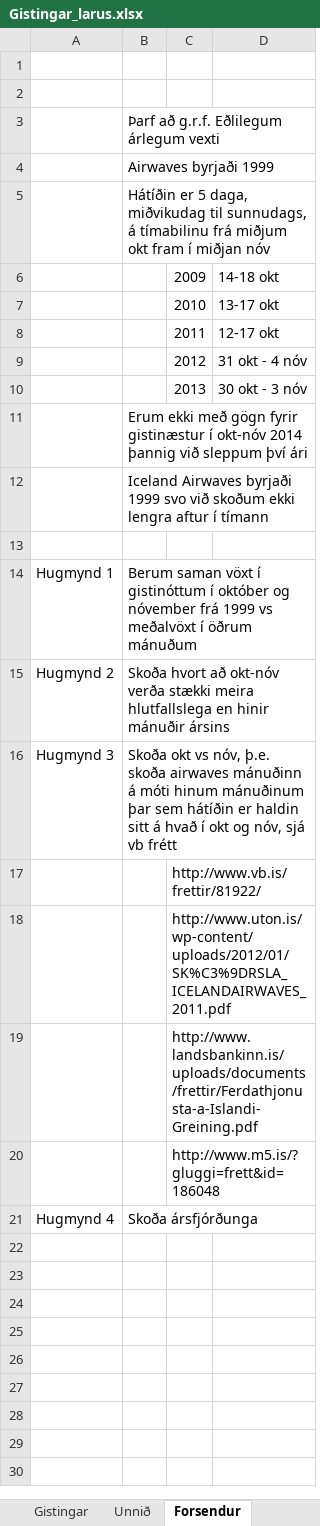
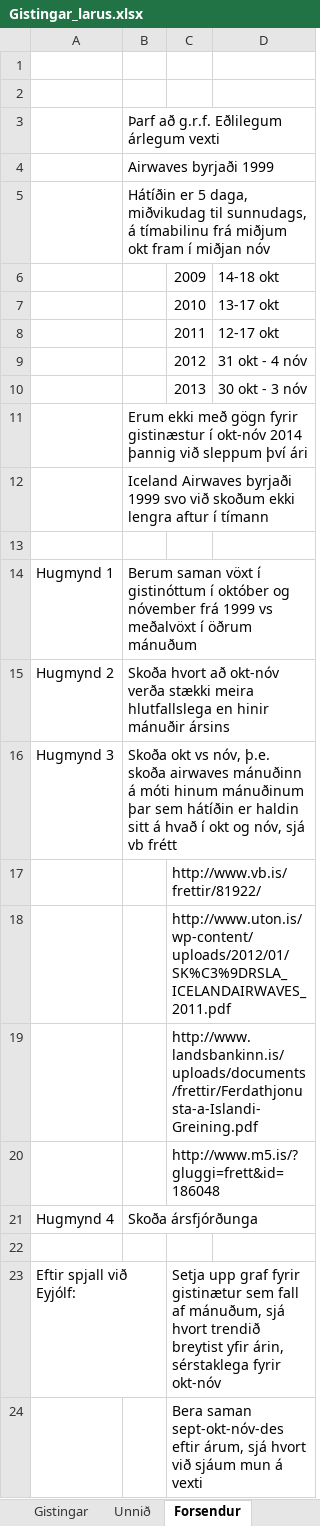
Before and after one commit to thortom/T-316-GAVI, an Excel workbook: Verkefni1/Gistingar_larus.xlsx, sheet Forsendur, drawn as a sheet; values as stored, in another font and other column widths than the file's, no borders; the diff names each change by its address in the sheet, - before the commit and + after, or states it on an @@ line.

```diff
--- a/Verkefni1/Gistingar_larus.xlsx (sheet Forsendur)
+++ b/Verkefni1/Gistingar_larus.xlsx (sheet Forsendur)
+row 22: (empty)
+row 23: Eftir spjall við Eyjólf: |  | Setja upp graf fyrir gistinætur sem fall af mánuðum, sjá hvort trendið breytist yfir árin, sérstaklega fyrir okt-nóv
+row 24:  |  | Bera saman sept-okt-nóv-des eftir árum, sjá hvort við sjáum mun á vexti
```
Also changed, not shown: 1 other file.
